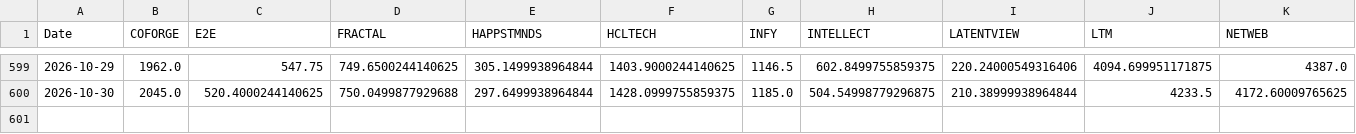
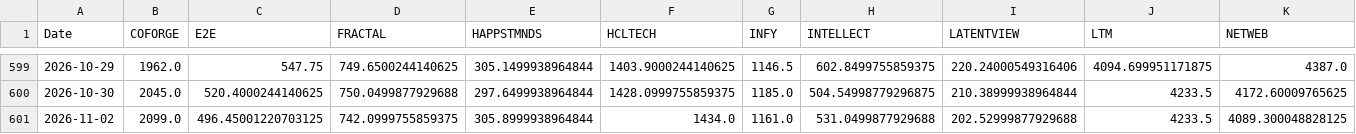
Before and after one commit to Harshapp45/india-pure-ai-index, a CSV file: data/raw/prices/close.csv, drawn as a sheet; only a part is shown, gaps mark what is left out; rows hold the shown columns only; the diff names each change by its address in the sheet, - before the commit and + after, or states it on an @@ line.

```diff
--- a/data/raw/prices/close.csv
+++ b/data/raw/prices/close.csv
+row 601: 2026-11-02 | 2099.0 | 496.45001220703125 | 742.0999755859375 | 305.8999938964844 | 1434.0 | 1161.0 | 531.0499877929688 | 202.52999877929688 | 4233.5 | 4089.300048828125
```
Also changed, not shown: data/processed/baix_TEST.csv, data/processed/liquidity_check.csv, 4 other files.
